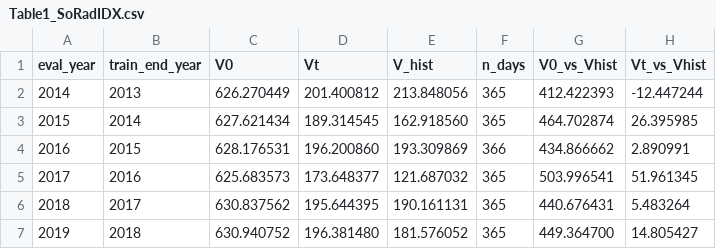
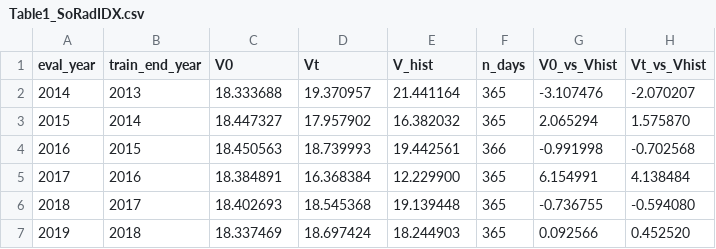
Before and after one commit to rafafvs/solar_python, a CSV file: results/Table1_SoRadIDX.csv, drawn as a sheet; only a part is shown; the diff covers the shown part only.

```diff
--- a/results/Table1_SoRadIDX.csv
+++ b/results/Table1_SoRadIDX.csv
@@ -1,7 +1,7 @@
 eval_year,train_end_year,V0,Vt,V_hist,n_days,V0_vs_Vhist,Vt_vs_Vhist
-2014,2013,626.270449,201.400812,213.848056,365,412.422393,-12.447244
-2015,2014,627.621434,189.314545,162.918560,365,464.702874,26.395985
-2016,2015,628.176531,196.200860,193.309869,366,434.866662,2.890991
-2017,2016,625.683573,173.648377,121.687032,365,503.996541,51.961345
-2018,2017,630.837562,195.644395,190.161131,365,440.676431,5.483264
-2019,2018,630.940752,196.381480,181.576052,365,449.364700,14.805427
+2014,2013,18.333688,19.370957,21.441164,365,-3.107476,-2.070207
+2015,2014,18.447327,17.957902,16.382032,365,2.065294,1.575870
+2016,2015,18.450563,18.739993,19.442561,366,-0.991998,-0.702568
+2017,2016,18.384891,16.368384,12.229900,365,6.154991,4.138484
+2018,2017,18.402693,18.545368,19.139448,365,-0.736755,-0.594080
+2019,2018,18.337469,18.697424,18.244903,365,0.092566,0.452520
```
Also changed, not shown: 20 edited cells elsewhere in this file, results/Table2_Buyer.csv, 52 other files.
